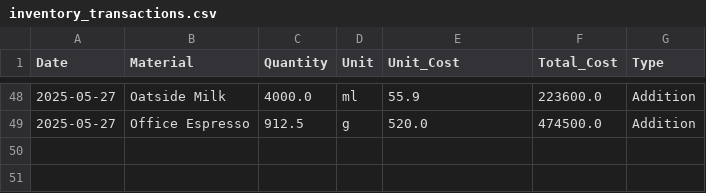
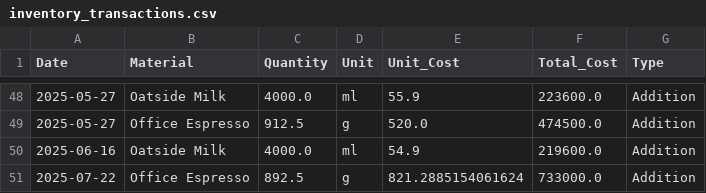
Before and after one commit to johnha912/theta-coffee-lab, a CSV file: data/inventory_transactions.csv, drawn as a sheet; only a part is shown, gaps mark what is left out; the diff names each change by its address in the sheet, - before the commit and + after, or states it on an @@ line.

```diff
--- a/data/inventory_transactions.csv
+++ b/data/inventory_transactions.csv
+row 50: 2025-06-16 | Oatside Milk | 4000.0 | ml | 54.9 | 219600.0 | Addition
+row 51: 2025-07-22 | Office Espresso | 892.5 | g | 821.2885154061624 | 733000.0 | Addition
```
Also changed, not shown: data/inventory.csv, data/operational_costs.csv, 2 other files.
